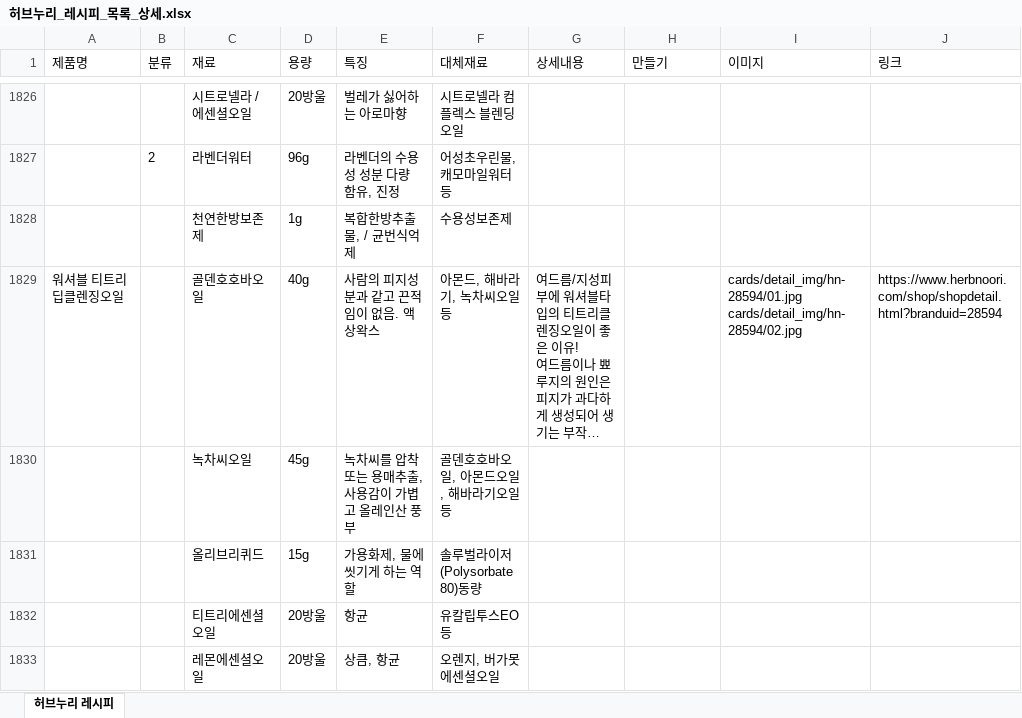
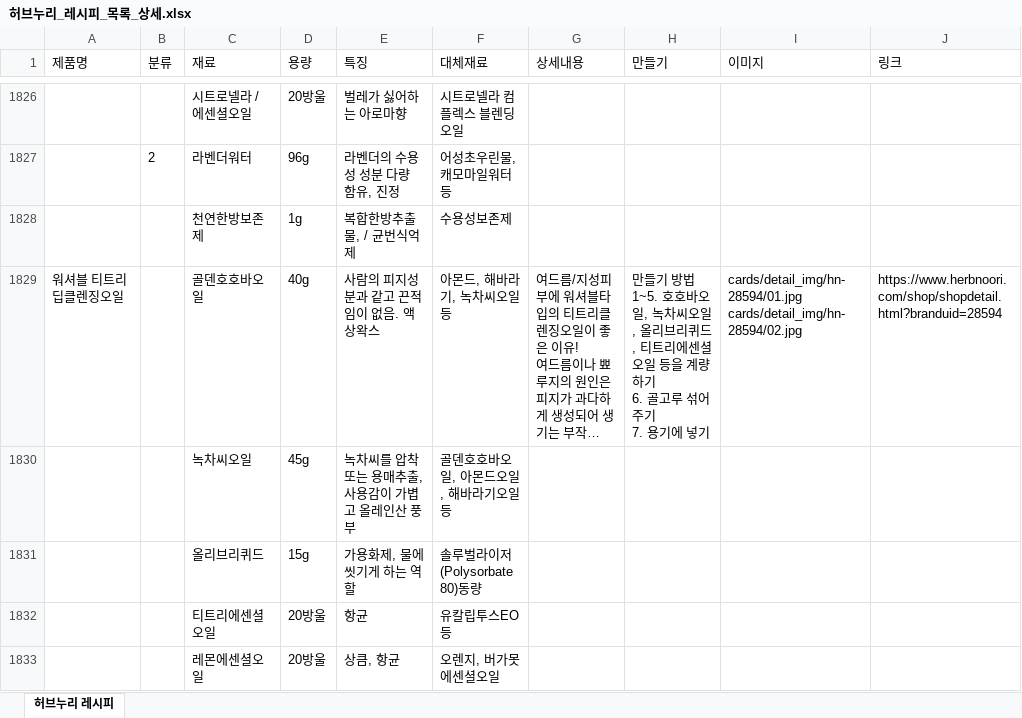
Before and after one commit to theci/brand, an Excel workbook: 허브누리_레시피_목록_상세.xlsx, sheet 허브누리 레시피, drawn as a sheet; only a part is shown, gaps mark what is left out; long unchanged cells end in …; values as stored, in another font and other column widths than the file's, no borders; ↵ is a line break in a cell; the diff covers the shown part only; the diff names each change by its address in the sheet, - before the commit and + after, or states it on an @@ line.

```diff
--- a/허브누리_레시피_목록_상세.xlsx (sheet 허브누리 레시피)
+++ b/허브누리_레시피_목록_상세.xlsx (sheet 허브누리 레시피)
-H1829 (만들기): (empty)
+H1829 (만들기): 만들기 방법 ↵ 1~5. 호호바오일, 녹차씨오일, 올리브리퀴드, 티트리에센셜오일 등을 계량하기 ↵ 6. 골고루 섞어주기 ↵ 7. 용기에 넣기
```
Also changed, not shown: 15 edited cells elsewhere in this sheet, 6 other files.
